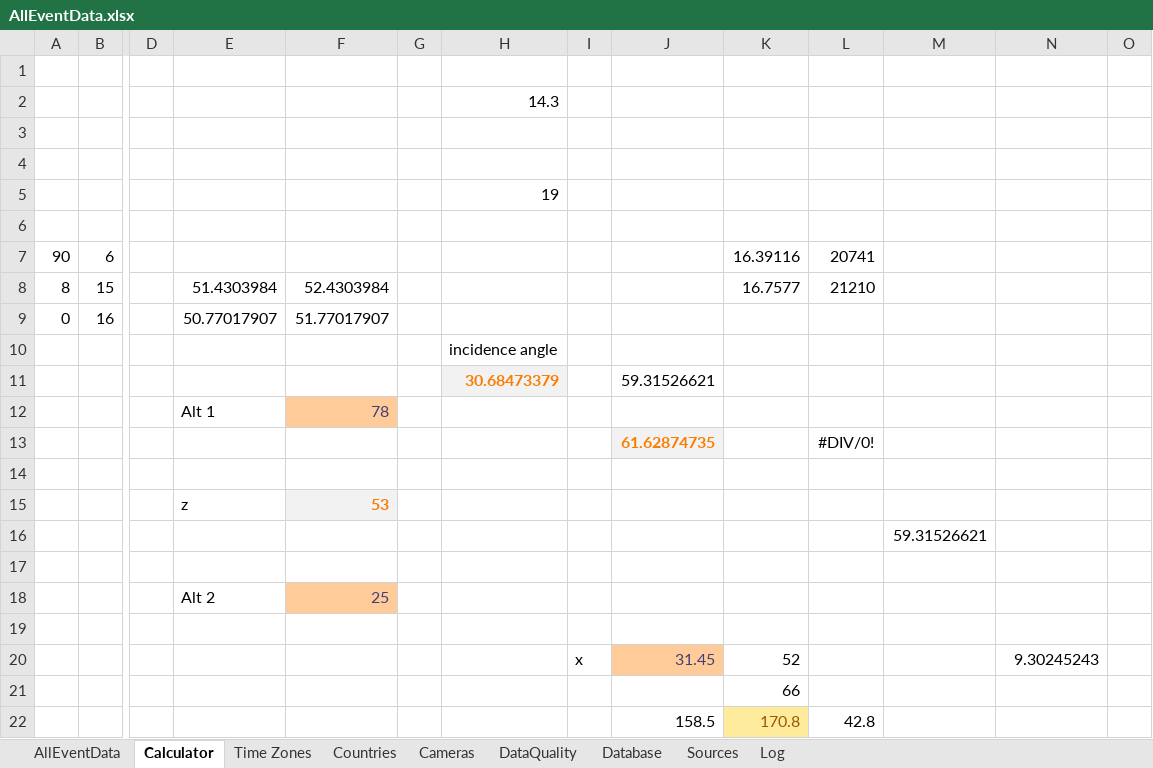
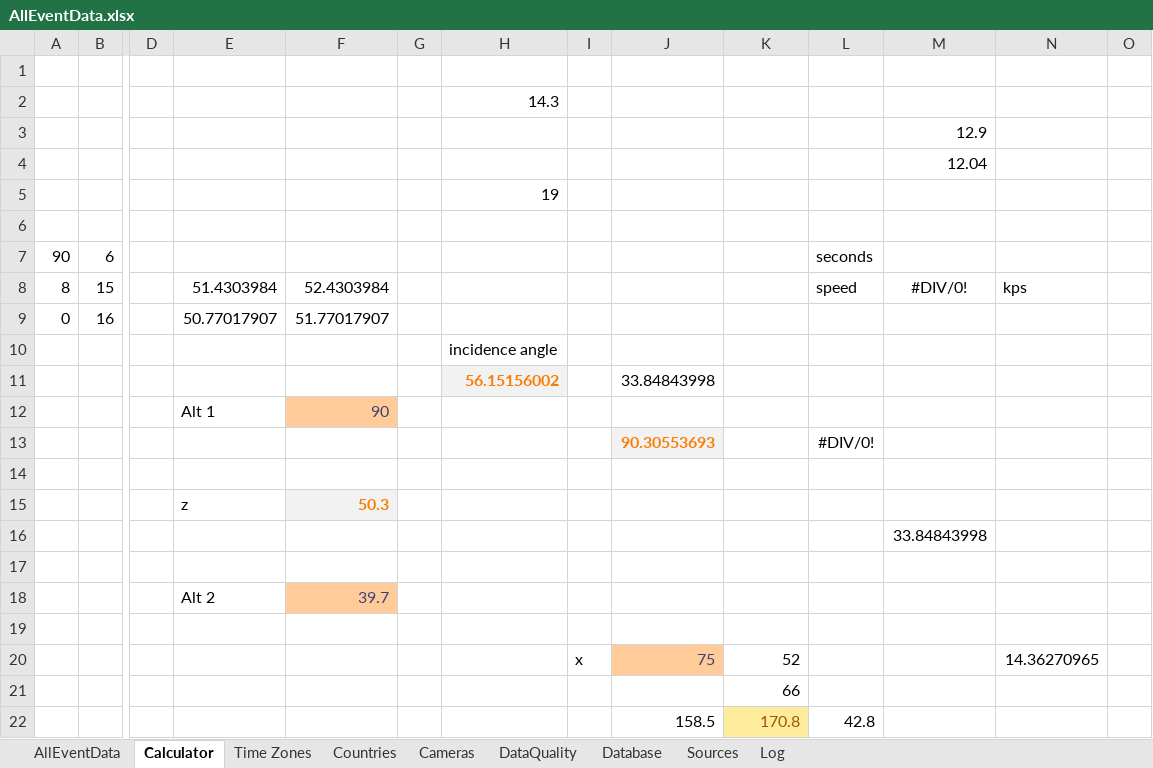
Before and after one commit to strewnify/strewnlab, an Excel workbook: AllEventData.xlsx, sheet Calculator, drawn as a sheet; only a part is shown, gaps mark what is left out; values as stored, in another font and other column widths than the file's, no borders; charts and pictures not drawn; removed rows and columns are numbered as before the commit, all else as after; rows hold the shown columns only; the diff names each change by its address in the sheet, - before the commit and + after, or states it on an @@ line.

```diff
--- a/AllEventData.xlsx (sheet Calculator)
+++ b/AllEventData.xlsx (sheet Calculator)
-M3: (empty)
+M3: 12.9
-M4: (empty)
+M4: 12.04
-K7: 16.39116
+K7: (empty)
-L7: 20741
+L7: seconds
-K8: 16.7577
+K8: (empty)
-L8: 21210
+L8: speed
-M8: (empty)
+M8: #DIV/0!
-N8: (empty)
+N8: kps
-row 11:  |  |  |  |  |  | 30.68473379 |  | 59.31526621
-row 12:  |  |  | Alt 1 | 78
+row 11:  |  |  |  |  |  | 56.15156002 |  | 33.84843998
+row 12:  |  |  | Alt 1 | 90
-J13: 61.62874735
+J13: 90.30553693
-F15: 53
+F15: 50.3
-M16: 59.31526621
+M16: 33.84843998
-F18: 25
+F18: 39.7
-J20: 31.45
+J20: 75
-N20: 9.30245243
+N20: 14.36270965
```
Also changed, not shown: sheet AllEventData, 15 other files.
